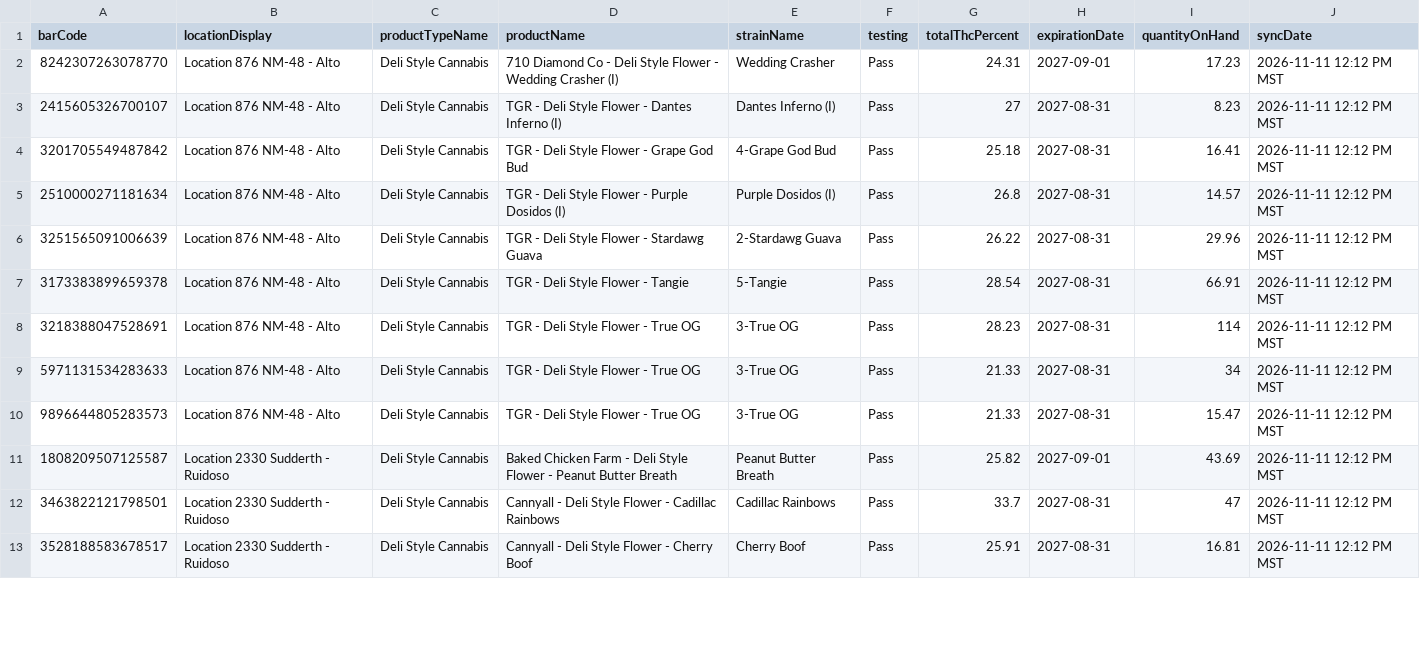
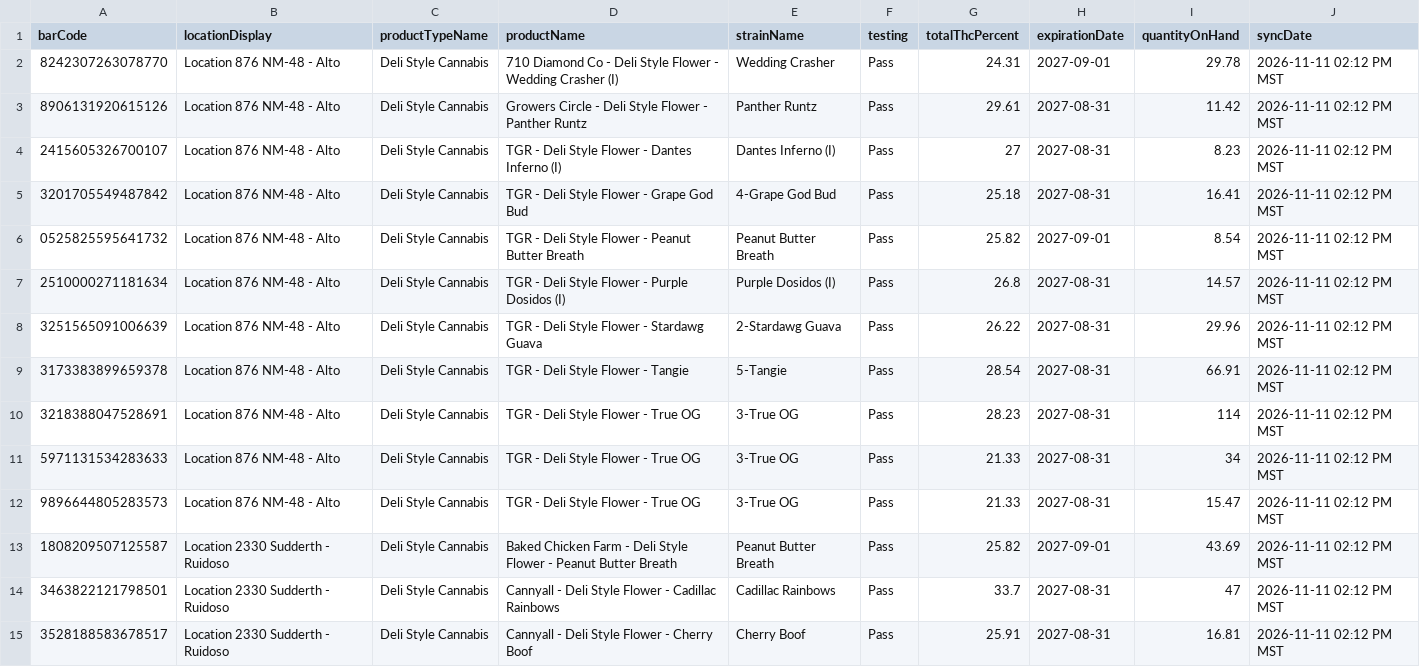
Before and after one commit to thefixinhixon/fixinhixon, a CSV file: tools/current-inventory-licensee.csv, drawn as a sheet; only a part is shown; the diff covers the shown part only.

Commit message:
Label generator: BioTrack deli stock sync 2026-11-11 02:12 PM MST (53 lots)

```diff
--- a/tools/current-inventory-licensee.csv
+++ b/tools/current-inventory-licensee.csv
@@ -1,13 +1,15 @@
 barCode,locationDisplay,productTypeName,productName,strainName,testing,totalThcPercent,expirationDate,quantityOnHand,syncDate
-8242307263078770,Location 876 NM-48 - Alto,Deli Style Cannabis,710 Diamond Co - Deli Style Flower - Wedding Crasher (I),Wedding Crasher,Pass,24.31,2027-09-01,17.23,2026-11-11 12:12 PM MST
-2415605326700107,Location 876 NM-48 - Alto,Deli Style Cannabis,TGR - Deli Style Flower - Dantes Inferno (I),Dantes Inferno (I),Pass,27,2027-08-31,8.23,2026-11-11 12:12 PM MST
-3201705549487842,Location 876 NM-48 - Alto,Deli Style Cannabis,TGR - Deli Style Flower - Grape God Bud,4-Grape God Bud,Pass,25.18,2027-08-31,16.41,2026-11-11 12:12 PM MST
-2510000271181634,Location 876 NM-48 - Alto,Deli Style Cannabis,TGR - Deli Style Flower - Purple Dosidos (I),Purple Dosidos (I),Pass,26.8,2027-08-31,14.57,2026-11-11 12:12 PM MST
-3251565091006639,Location 876 NM-48 - Alto,Deli Style Cannabis,TGR - Deli Style Flower - Stardawg Guava,2-Stardawg Guava,Pass,26.22,2027-08-31,29.96,2026-11-11 12:12 PM MST
-3173383899659378,Location 876 NM-48 - Alto,Deli Style Cannabis,TGR - Deli Style Flower - Tangie,5-Tangie,Pass,28.54,2027-08-31,66.91,2026-11-11 12:12 PM MST
-3218388047528691,Location 876 NM-48 - Alto,Deli Style Cannabis,TGR - Deli Style Flower - True OG,3-True OG,Pass,28.23,2027-08-31,114,2026-11-11 12:12 PM MST
-5971131534283633,Location 876 NM-48 - Alto,Deli Style Cannabis,TGR - Deli Style Flower - True OG,3-True OG,Pass,21.33,2027-08-31,34,2026-11-11 12:12 PM MST
-9896644805283573,Location 876 NM-48 - Alto,Deli Style Cannabis,TGR - Deli Style Flower - True OG,3-True OG,Pass,21.33,2027-08-31,15.47,2026-11-11 12:12 PM MST
-1808209507125587,Location 2330 Sudderth - Ruidoso,Deli Style Cannabis,Baked Chicken Farm - Deli Style Flower - Peanut Butter Breath,Peanut Butter Breath,Pass,25.82,2027-09-01,43.69,2026-11-11 12:12 PM MST
-3463822121798501,Location 2330 Sudderth - Ruidoso,Deli Style Cannabis,Cannyall - Deli Style Flower - Cadillac Rainbows,Cadillac Rainbows,Pass,33.7,2027-08-31,47,2026-11-11 12:12 PM MST
-3528188583678517,Location 2330 Sudderth - Ruidoso,Deli Style Cannabis,Cannyall - Deli Style Flower - Cherry Boof,Cherry Boof,Pass,25.91,2027-08-31,16.81,2026-11-11 12:12 PM MST
+8242307263078770,Location 876 NM-48 - Alto,Deli Style Cannabis,710 Diamond Co - Deli Style Flower - Wedding Crasher (I),Wedding Crasher,Pass,24.31,2027-09-01,29.78,2026-11-11 02:12 PM MST
+8906131920615126,Location 876 NM-48 - Alto,Deli Style Cannabis,Growers Circle - Deli Style Flower - Panther Runtz,Panther Runtz,Pass,29.61,2027-08-31,11.42,2026-11-11 02:12 PM MST
+2415605326700107,Location 876 NM-48 - Alto,Deli Style Cannabis,TGR - Deli Style Flower - Dantes Inferno (I),Dantes Inferno (I),Pass,27,2027-08-31,8.23,2026-11-11 02:12 PM MST
+3201705549487842,Location 876 NM-48 - Alto,Deli Style Cannabis,TGR - Deli Style Flower - Grape God Bud,4-Grape God Bud,Pass,25.18,2027-08-31,16.41,2026-11-11 02:12 PM MST
+0525825595641732,Location 876 NM-48 - Alto,Deli Style Cannabis,TGR - Deli Style Flower - Peanut Butter Breath,Peanut Butter Breath,Pass,25.82,2027-09-01,8.54,2026-11-11 02:12 PM MST
+2510000271181634,Location 876 NM-48 - Alto,Deli Style Cannabis,TGR - Deli Style Flower - Purple Dosidos (I),Purple Dosidos (I),Pass,26.8,2027-08-31,14.57,2026-11-11 02:12 PM MST
+3251565091006639,Location 876 NM-48 - Alto,Deli Style Cannabis,TGR - Deli Style Flower - Stardawg Guava,2-Stardawg Guava,Pass,26.22,2027-08-31,29.96,2026-11-11 02:12 PM MST
+3173383899659378,Location 876 NM-48 - Alto,Deli Style Cannabis,TGR - Deli Style Flower - Tangie,5-Tangie,Pass,28.54,2027-08-31,66.91,2026-11-11 02:12 PM MST
+3218388047528691,Location 876 NM-48 - Alto,Deli Style Cannabis,TGR - Deli Style Flower - True OG,3-True OG,Pass,28.23,2027-08-31,114,2026-11-11 02:12 PM MST
+5971131534283633,Location 876 NM-48 - Alto,Deli Style Cannabis,TGR - Deli Style Flower - True OG,3-True OG,Pass,21.33,2027-08-31,34,2026-11-11 02:12 PM MST
+9896644805283573,Location 876 NM-48 - Alto,Deli Style Cannabis,TGR - Deli Style Flower - True OG,3-True OG,Pass,21.33,2027-08-31,15.47,2026-11-11 02:12 PM MST
+1808209507125587,Location 2330 Sudderth - Ruidoso,Deli Style Cannabis,Baked Chicken Farm - Deli Style Flower - Peanut Butter Breath,Peanut Butter Breath,Pass,25.82,2027-09-01,43.69,2026-11-11 02:12 PM MST
+3463822121798501,Location 2330 Sudderth - Ruidoso,Deli Style Cannabis,Cannyall - Deli Style Flower - Cadillac Rainbows,Cadillac Rainbows,Pass,33.7,2027-08-31,47,2026-11-11 02:12 PM MST
+3528188583678517,Location 2330 Sudderth - Ruidoso,Deli Style Cannabis,Cannyall - Deli Style Flower - Cherry Boof,Cherry Boof,Pass,25.91,2027-08-31,16.81,2026-11-11 02:12 PM MST
```
Also changed, not shown: 2 added rows, 2 removed rows and 48 edited cells elsewhere in this file.
